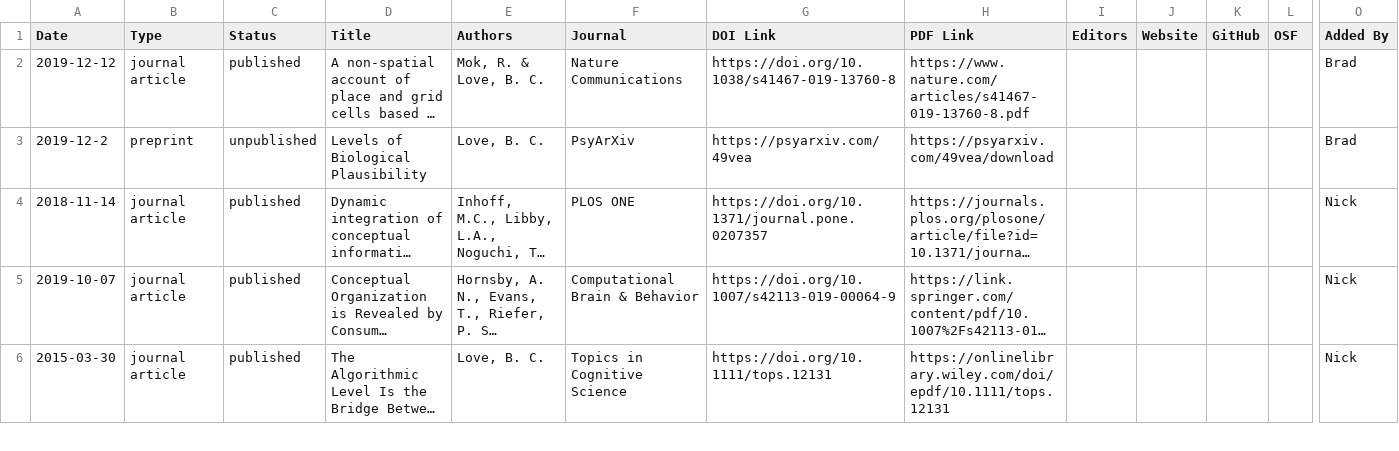
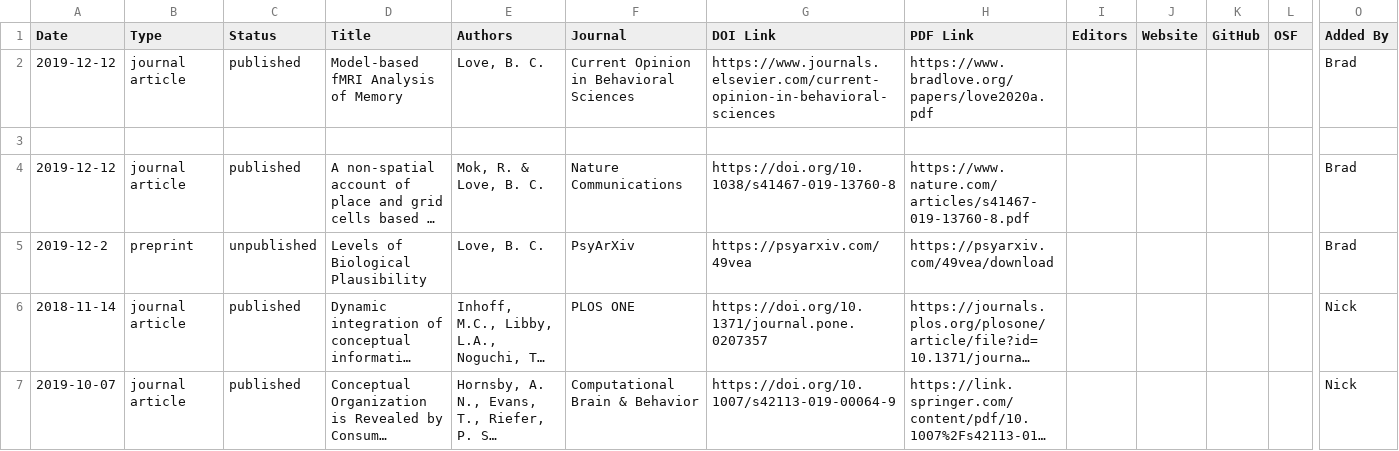
Before and after one commit to lovebc/lovebc.github.io, a CSV file: _data/outputs.csv, drawn as a sheet; only a part is shown, gaps mark what is left out; the shorter side is filled out with more unchanged rows; long unchanged cells end in …; rows hold the shown columns only; the diff names each change by its address in the sheet, - before the commit and + after, or states it on an @@ line.

Commit message:
Update outputs.csv

```diff
--- a/_data/outputs.csv
+++ b/_data/outputs.csv
+row 2: 2019-12-12 | journal article | published | Model-based fMRI Analysis of Memory | Love, B. C. | Current Opinion in Behavioral Sciences | https://www.journals.elsevier.com/current-opinion-in-behavioral-sciences | https://www.bradlove.org/papers/love2020a.pdf |  |  |  |  | Brad
+row 3: (empty)
```
